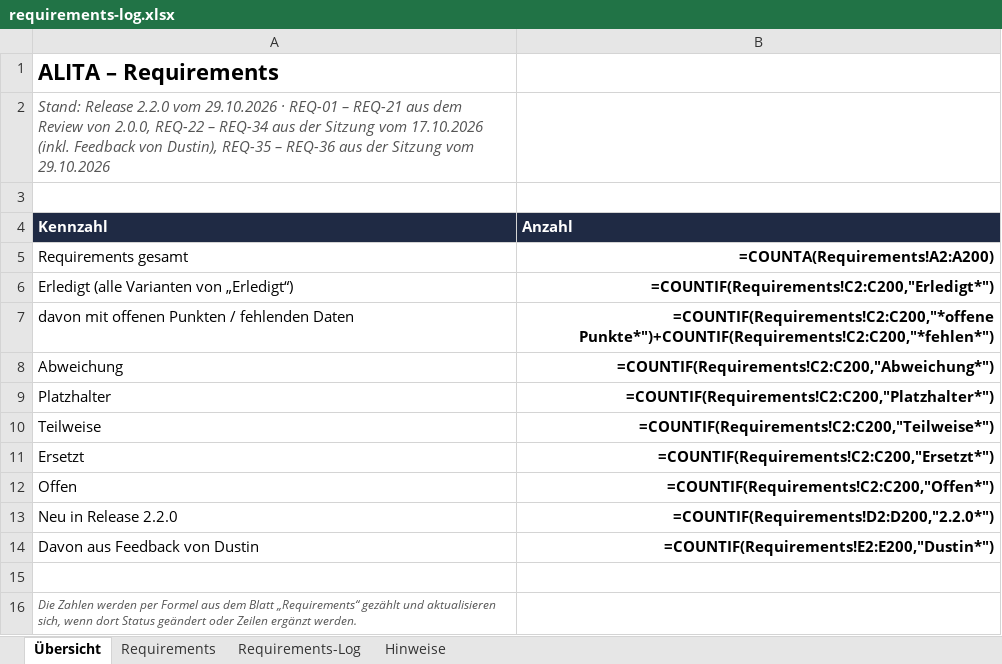
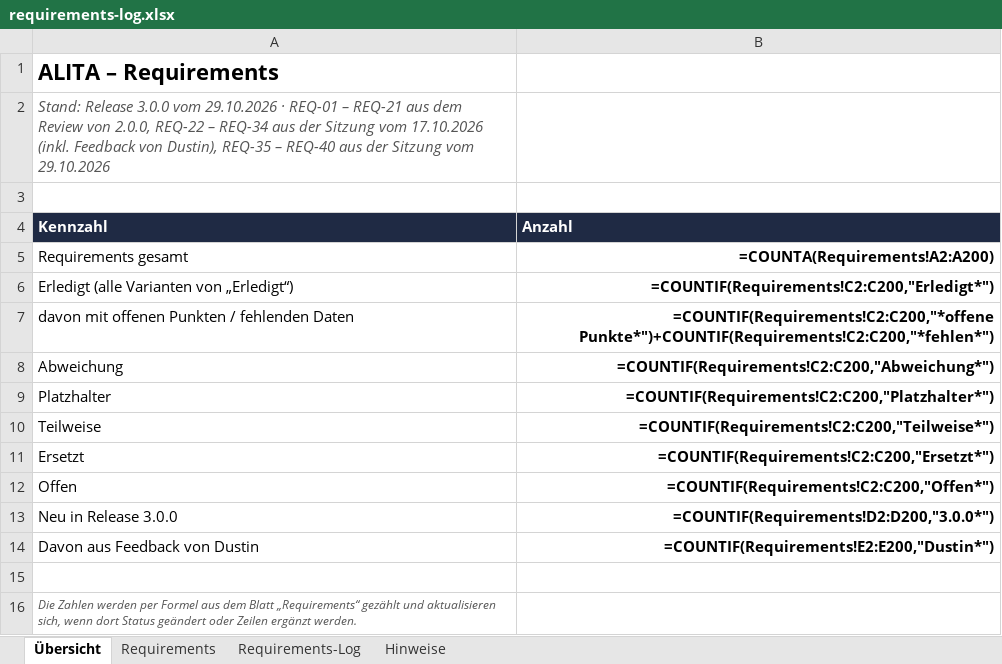
Before and after one commit to ProDigi-Repo/ALITA, an Excel workbook: docs/requirements-log.xlsx, sheet Übersicht, drawn as a sheet; values as stored, in another font and other column widths than the file's, no borders; formulas without a stored value are shown as written; the diff names each change by its address in the sheet, - before the commit and + after, or states it on an @@ line.

```diff
--- a/docs/requirements-log.xlsx (sheet Übersicht)
+++ b/docs/requirements-log.xlsx (sheet Übersicht)
-A2 (Kennzahl): Stand: Release 2.2.0 vom 29.10.2026 · REQ-01 – REQ-21 aus dem Review von 2.0.0, REQ-22 – REQ-34 aus der Sitzung vom 17.10.2026 (inkl. Feedback von Dustin), REQ-35 – REQ-36 aus der…
+A2 (Kennzahl): Stand: Release 3.0.0 vom 29.10.2026 · REQ-01 – REQ-21 aus dem Review von 2.0.0, REQ-22 – REQ-34 aus der Sitzung vom 17.10.2026 (inkl. Feedback von Dustin), REQ-35 – REQ-40 aus der…
-A13 (Kennzahl): Neu in Release 2.2.0
+A13 (Kennzahl): Neu in Release 3.0.0
-B13 (Anzahl): =COUNTIF(Requirements!D2:D200,"2.2.0*")
+B13 (Anzahl): =COUNTIF(Requirements!D2:D200,"3.0.0*")
```
Also changed, not shown: sheet Requirements-Log, sheet Requirements, sheet Hinweise, 55 other files.
